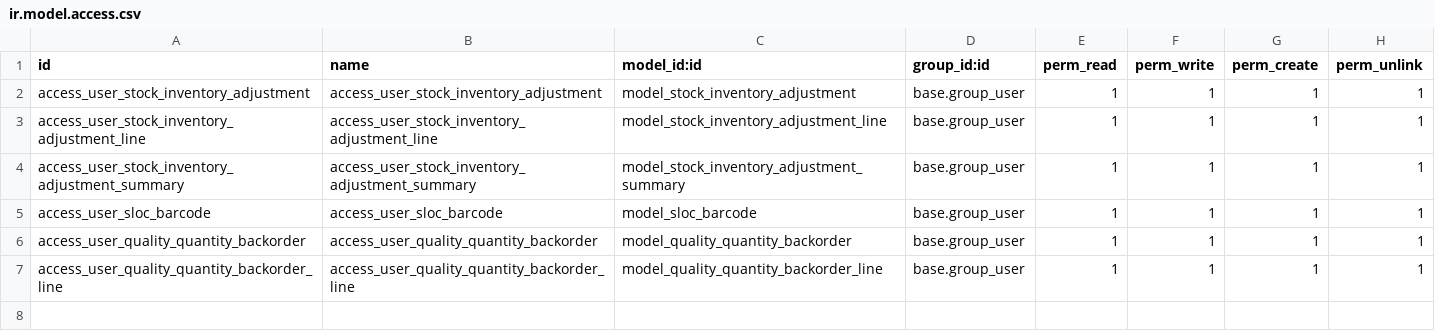
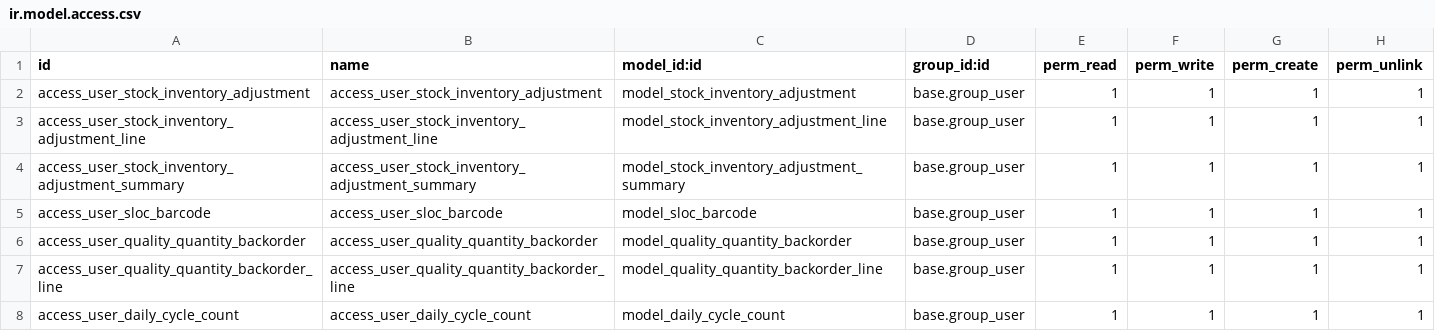
Before and after one commit to gaezcpp/local-wms, a CSV file: wms_inherit_stock_barcode/security/ir.model.access.csv, drawn as a sheet; the diff names each change by its address in the sheet, - before the commit and + after, or states it on an @@ line.

Commit message:
UPD Daily Cycle Count

```diff
--- a/wms_inherit_stock_barcode/security/ir.model.access.csv
+++ b/wms_inherit_stock_barcode/security/ir.model.access.csv
+row 8: access_user_daily_cycle_count | access_user_daily_cycle_count | model_daily_cycle_count | base.group_user | 1 | 1 | 1 | 1
```
Also changed, not shown: 13 other files.
